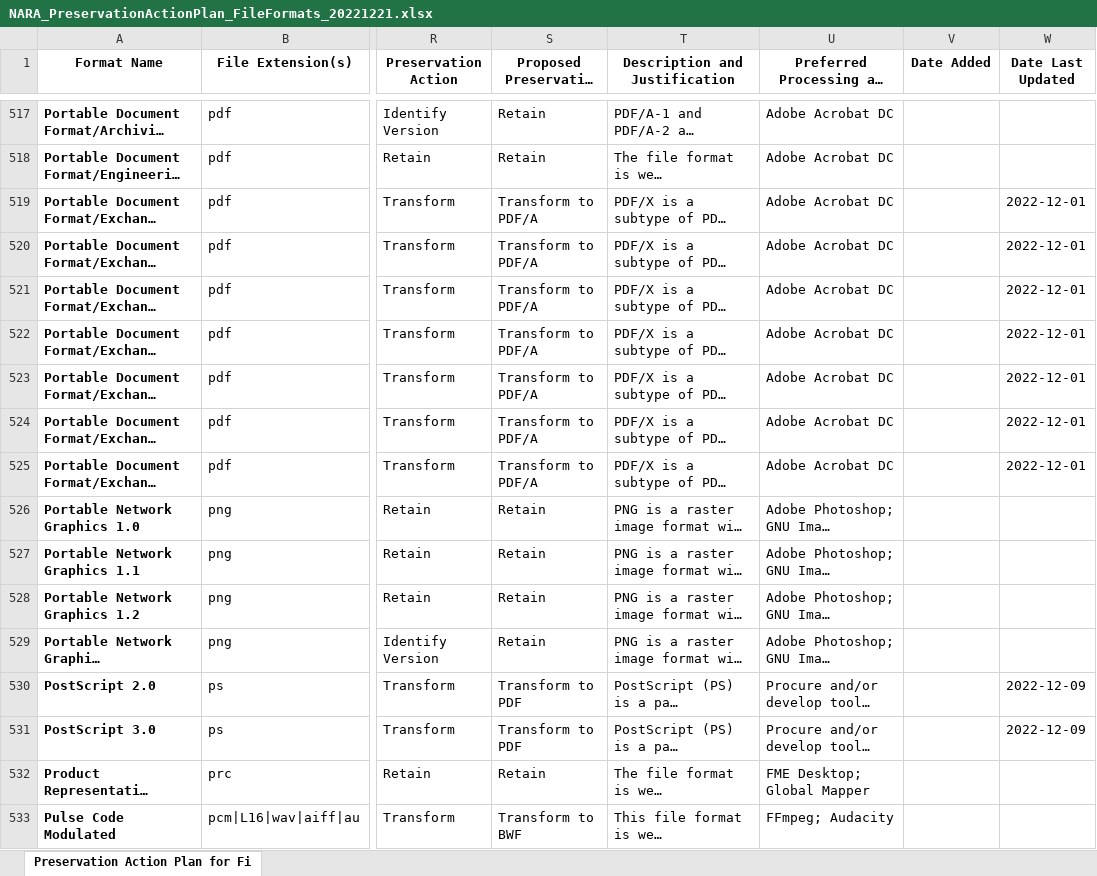
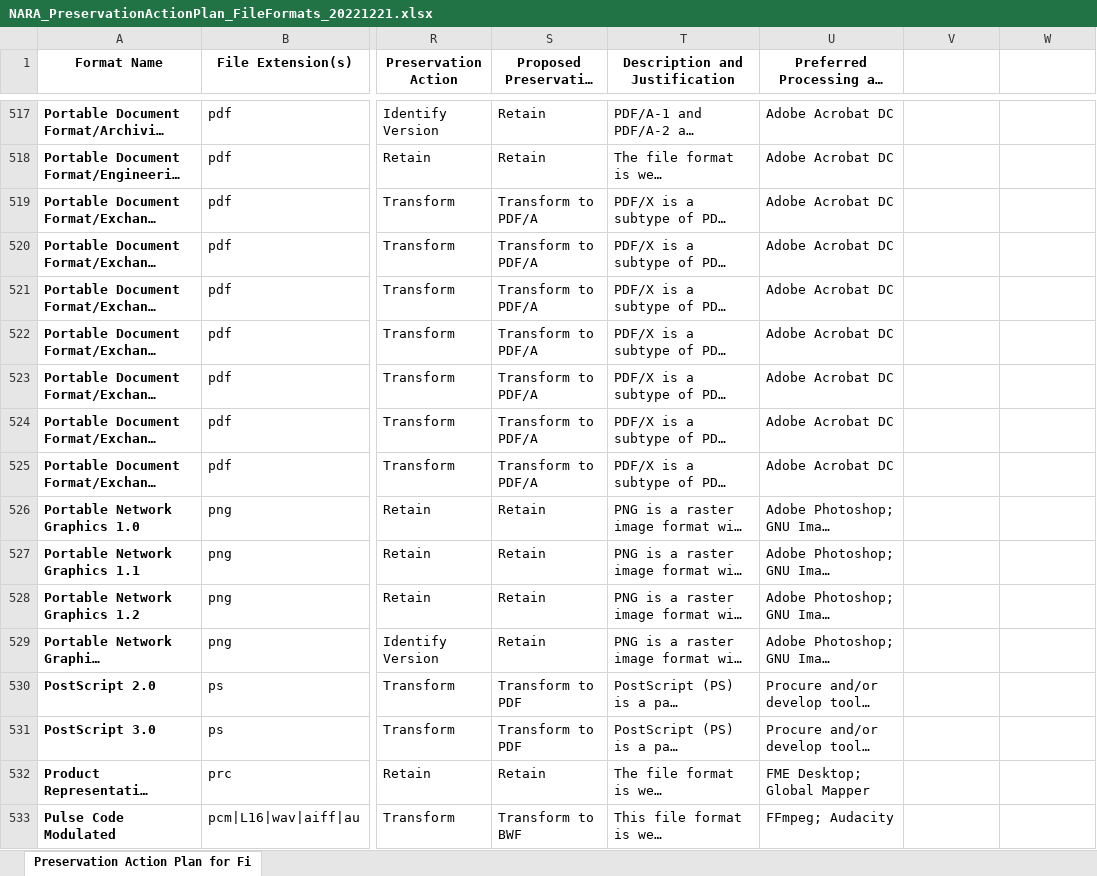
Before and after one commit to usnationalarchives/digital-preservation, an Excel workbook: Digital_Preservation_Plan_Spreadsheet/NARA_PreservationActionPlan_FileFormats_20221221.xlsx, sheet Preservation Action Plan for Fi, drawn as a sheet; only a part is shown, gaps mark what is left out; long unchanged cells end in …; values as stored, in another font and other column widths than the file's, no borders; charts and pictures not drawn; the diff covers the shown part only; the diff names each change by its address in the sheet, - before the commit and + after, or states it on an @@ line.

```diff
--- a/Digital_Preservation_Plan_Spreadsheet/NARA_PreservationActionPlan_FileFormats_20221221.xlsx (sheet Preservation Action Plan for Fi)
+++ b/Digital_Preservation_Plan_Spreadsheet/NARA_PreservationActionPlan_FileFormats_20221221.xlsx (sheet Preservation Action Plan for Fi)
-V1: Date Added
+V1: (empty)
-W1: Date Last Updated
+W1: (empty)
-W519:W525: 2022-12-01
+W519:W525: (empty)
-W530:W531: 2022-12-09
+W530:W531: (empty)
```
Also changed, not shown: 79 edited cells elsewhere in this sheet, 1 other file.
